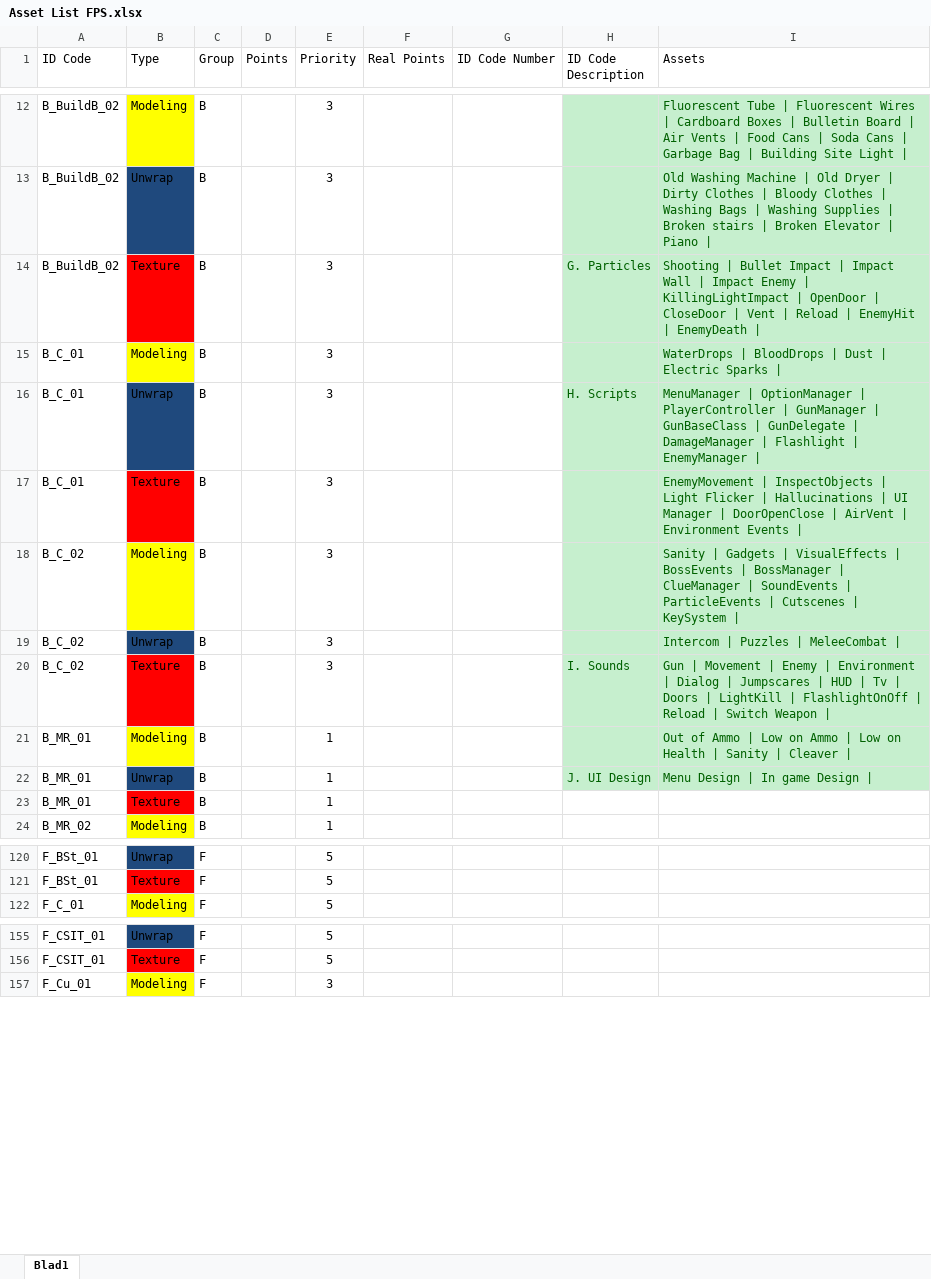
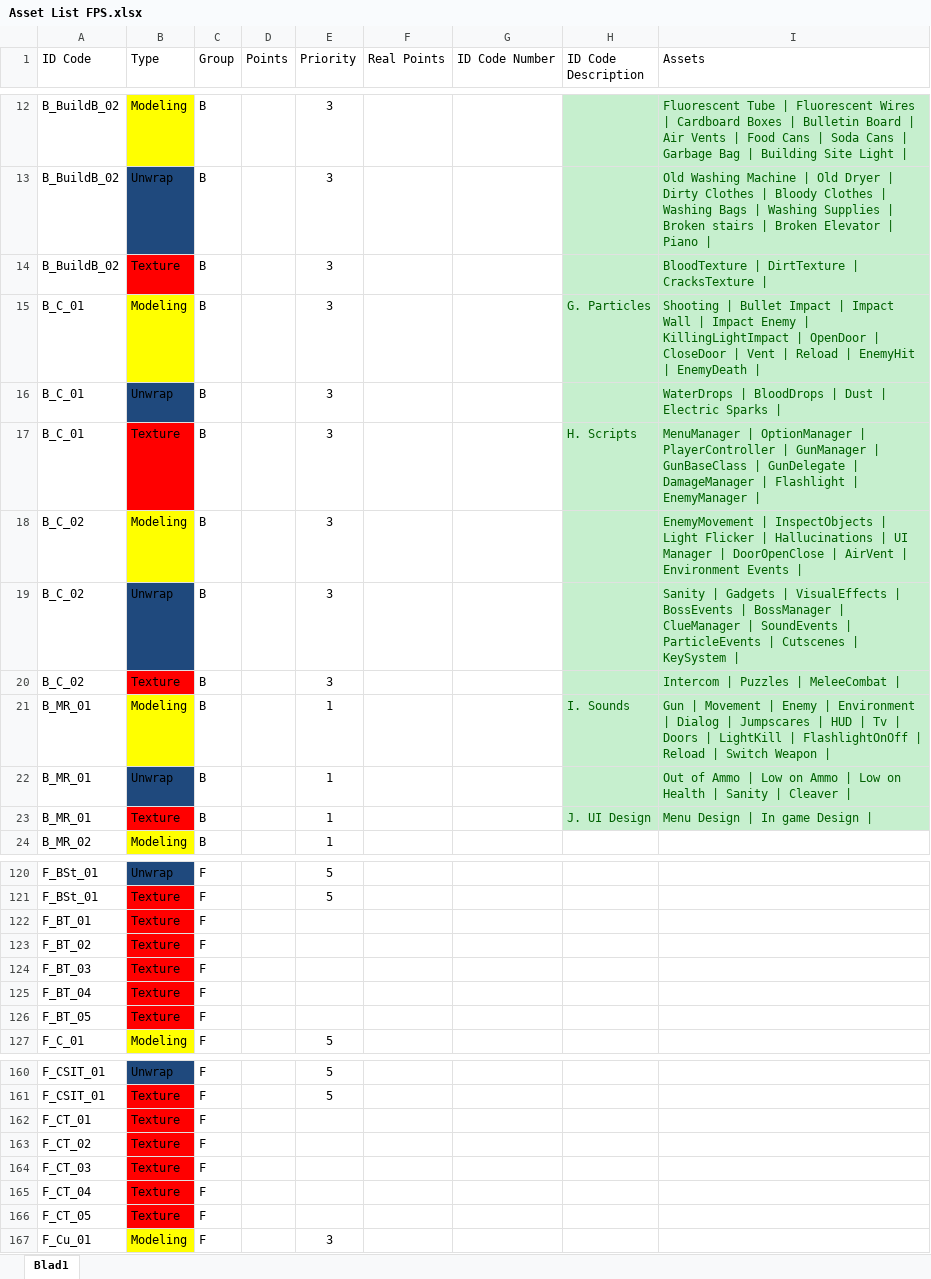
Before and after one commit to ryuiji/Team-Asylum3, an Excel workbook: Algemeen/Asset List FPS.xlsx, sheet Blad1, drawn as a sheet; only a part is shown, gaps mark what is left out; values as stored, in another font and other column widths than the file's, no borders; the diff covers the shown part only; the diff names each change by its address in the sheet, - before the commit and + after, or states it on an @@ line.

Commit message:
Uren Registratie en Asset List update

```diff
--- a/Algemeen/Asset List FPS.xlsx (sheet Blad1)
+++ b/Algemeen/Asset List FPS.xlsx (sheet Blad1)
-H14 (ID Code Description): G. Particles
+H14 (ID Code Description): (empty)
-I14 (Assets): Shooting | Bullet Impact | Impact Wall | Impact Enemy | KillingLightImpact | OpenDoor | CloseDoor | Vent | Reload | EnemyHit | EnemyDeath |
+I14 (Assets): BloodTexture | DirtTexture | CracksTexture |
-H15 (ID Code Description): (empty)
+H15 (ID Code Description): G. Particles
-I15 (Assets): WaterDrops | BloodDrops | Dust | Electric Sparks |
+I15 (Assets): Shooting | Bullet Impact | Impact Wall | Impact Enemy | KillingLightImpact | OpenDoor | CloseDoor | Vent | Reload | EnemyHit | EnemyDeath |
-H16 (ID Code Description): H. Scripts
+H16 (ID Code Description): (empty)
-I16 (Assets): MenuManager | OptionManager | PlayerController | GunManager | GunBaseClass | GunDelegate | DamageManager | Flashlight | EnemyManager |
+I16 (Assets): WaterDrops | BloodDrops | Dust | Electric Sparks |
-H17 (ID Code Description): (empty)
+H17 (ID Code Description): H. Scripts
-I17 (Assets): EnemyMovement | InspectObjects | Light Flicker | Hallucinations | UI Manager | DoorOpenClose | AirVent | Environment Events |
+I17 (Assets): MenuManager | OptionManager | PlayerController | GunManager | GunBaseClass | GunDelegate | DamageManager | Flashlight | EnemyManager |
-I18 (Assets): Sanity | Gadgets | VisualEffects | BossEvents | BossManager | ClueManager | SoundEvents | ParticleEvents | Cutscenes | KeySystem |
+I18 (Assets): EnemyMovement | InspectObjects | Light Flicker | Hallucinations | UI Manager | DoorOpenClose | AirVent | Environment Events |
-I19 (Assets): Intercom | Puzzles | MeleeCombat |
+I19 (Assets): Sanity | Gadgets | VisualEffects | BossEvents | BossManager | ClueManager | SoundEvents | ParticleEvents | Cutscenes | KeySystem |
-H20 (ID Code Description): I. Sounds
+H20 (ID Code Description): (empty)
-I20 (Assets): Gun | Movement | Enemy | Environment | Dialog | Jumpscares | HUD | Tv | Doors | LightKill | FlashlightOnOff | Reload | Switch Weapon |
+I20 (Assets): Intercom | Puzzles | MeleeCombat |
-H21 (ID Code Description): (empty)
+H21 (ID Code Description): I. Sounds
-I21 (Assets): Out of Ammo | Low on Ammo | Low on Health | Sanity | Cleaver |
+I21 (Assets): Gun | Movement | Enemy | Environment | Dialog | Jumpscares | HUD | Tv | Doors | LightKill | FlashlightOnOff | Reload | Switch Weapon |
-H22 (ID Code Description): J. UI Design
+H22 (ID Code Description): (empty)
-I22 (Assets): Menu Design | In game Design |
+I22 (Assets): Out of Ammo | Low on Ammo | Low on Health | Sanity | Cleaver |
-H23 (ID Code Description): (empty)
+H23 (ID Code Description): J. UI Design
-H23:I23 fill: none
+H23:I23 fill: #C6EFCE
-I23 (Assets): (empty)
+I23 (Assets): Menu Design | In game Design |
+row 122: F_BT_01 | Texture | F
+row 123: F_BT_02 | Texture | F
+row 124: F_BT_03 | Texture | F
+row 125: F_BT_04 | Texture | F
+row 126: F_BT_05 | Texture | F
+row 162: F_CT_01 | Texture | F
+row 163: F_CT_02 | Texture | F
+row 164: F_CT_03 | Texture | F
+row 165: F_CT_04 | Texture | F
+row 166: F_CT_05 | Texture | F
```
Also changed, not shown: 5 added rows and 10 moved rows elsewhere in this sheet, Algemeen/Uren Registratie Game-Lab-2.1.xlsx.
